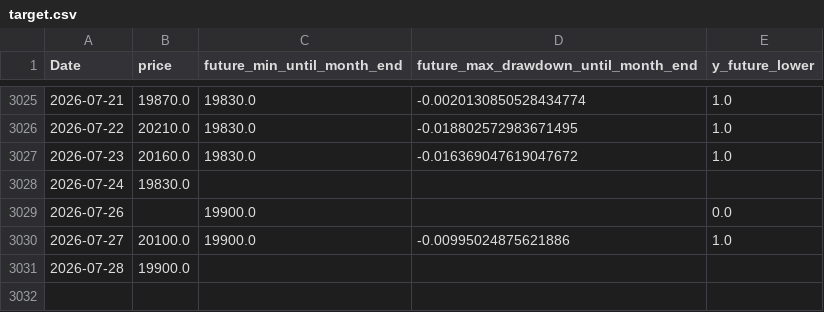
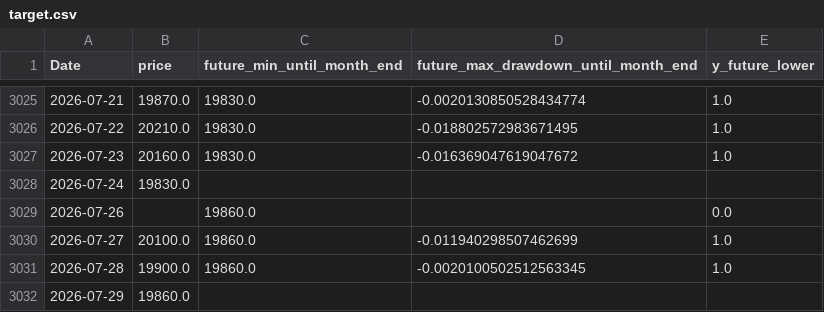
Before and after one commit to ukimotodatascience/gold-buy-timing-optimizer, a CSV file: data/target.csv, drawn as a sheet; only a part is shown, gaps mark what is left out.

```diff
--- a/data/target.csv
+++ b/data/target.csv
@@ -3028,4 +3028,5 @@
 2026-07-24,19830.0,,,
-2026-07-26,,19900.0,,0.0
-2026-07-27,20100.0,19900.0,-0.00995024875621886,1.0
-2026-07-28,19900.0,,,
+2026-07-26,,19860.0,,0.0
+2026-07-27,20100.0,19860.0,-0.011940298507462699,1.0
+2026-07-28,19900.0,19860.0,-0.0020100502512563345,1.0
+2026-07-29,19860.0,,,
```
Also changed, not shown: 2 other files.
